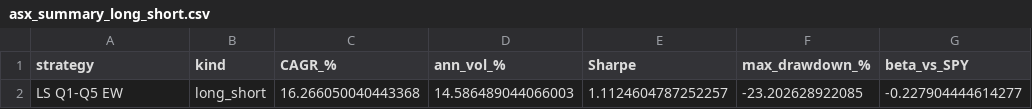
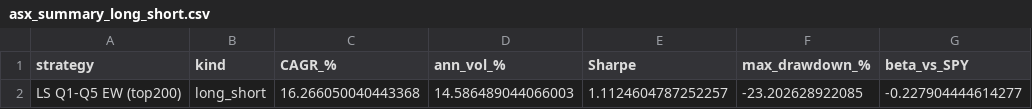
Before and after one commit to Taff1887/quant-factor-ranking, a CSV file: reports/asx_summary_long_short.csv, drawn as a sheet; only a part is shown; the diff names each change by its address in the sheet, - before the commit and + after, or states it on an @@ line.

```diff
--- a/reports/asx_summary_long_short.csv
+++ b/reports/asx_summary_long_short.csv
-A2 (strategy): LS Q1-Q5 EW
+A2 (strategy): LS Q1-Q5 EW (top200)
```
Also changed, not shown: reports/asx_summary_long_only.csv, 8 other files.
